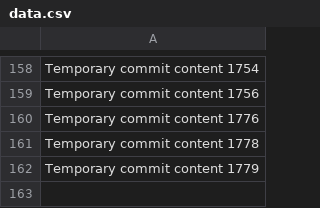
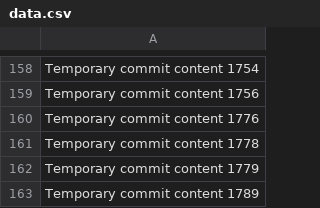
Before and after one commit to GameRRvr/GenieShop, a CSV file: data.csv, drawn as a sheet; only a part is shown, gaps mark what is left out; the diff names each change by its address in the sheet, - before the commit and + after, or states it on an @@ line.

```diff
--- a/data.csv
+++ b/data.csv
+row 163: Temporary commit content 1789
```
